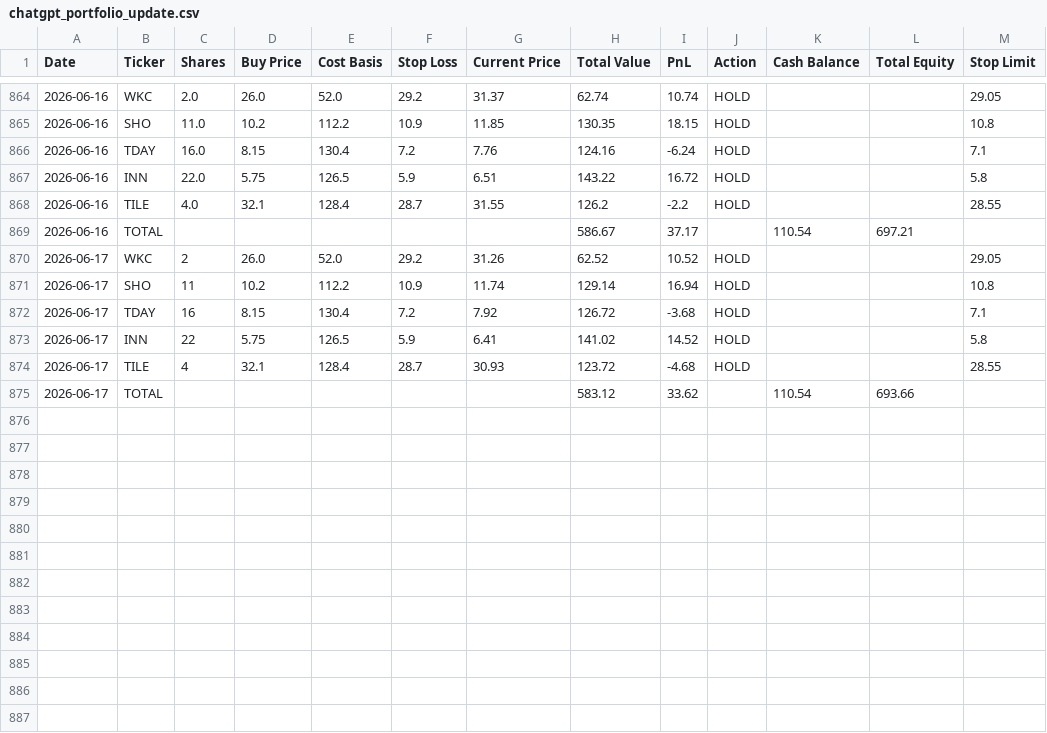
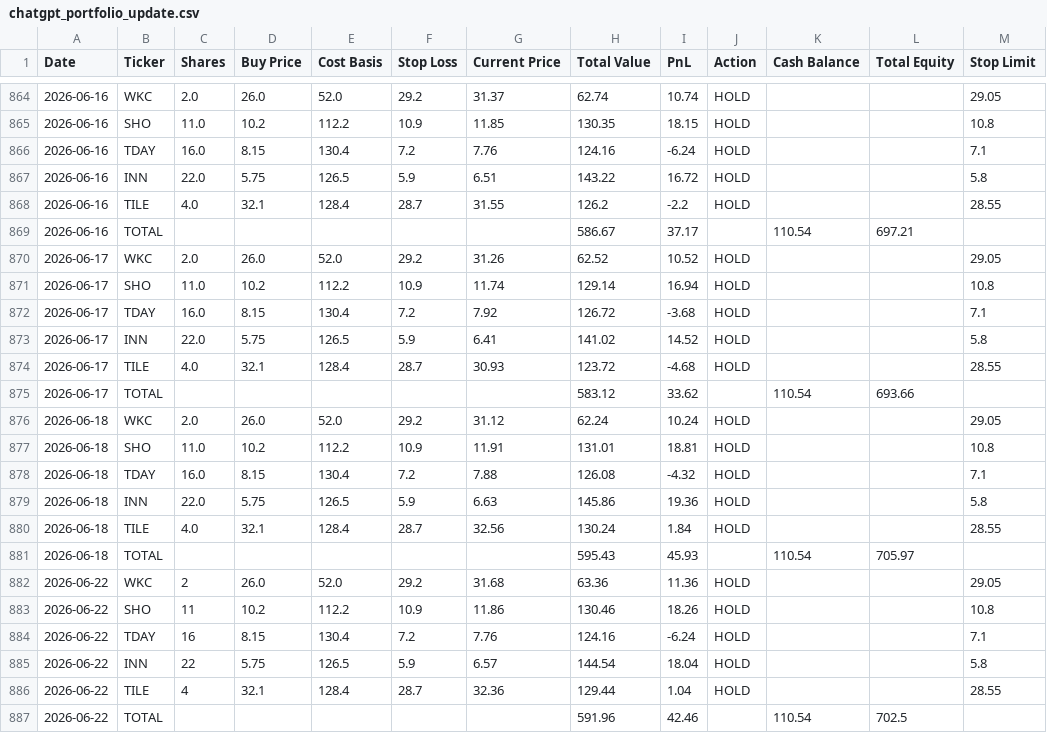
Before and after one commit to ibrovail/learnpython, a CSV file: Micro-Cap-Experiment-Updated/Start Your Own/chatgpt_portfolio_update.csv, drawn as a sheet; only a part is shown, gaps mark what is left out.

```diff
--- a/Micro-Cap-Experiment-Updated/Start Your Own/chatgpt_portfolio_update.csv
+++ b/Micro-Cap-Experiment-Updated/Start Your Own/chatgpt_portfolio_update.csv
@@ -869,7 +869,19 @@ Date,Ticker,Shares,Buy Price,Cost Basis,Stop Loss,Current Price,Total Value,PnL,
 2026-06-16,TOTAL,,,,,,586.67,37.17,,110.54,697.21,
-2026-06-17,WKC,2,26.0,52.0,29.2,31.26,62.52,10.52,HOLD,,,29.05
-2026-06-17,SHO,11,10.2,112.2,10.9,11.74,129.14,16.94,HOLD,,,10.8
-2026-06-17,TDAY,16,8.15,130.4,7.2,7.92,126.72,-3.68,HOLD,,,7.1
-2026-06-17,INN,22,5.75,126.5,5.9,6.41,141.02,14.52,HOLD,,,5.8
-2026-06-17,TILE,4,32.1,128.4,28.7,30.93,123.72,-4.68,HOLD,,,28.55
+2026-06-17,WKC,2.0,26.0,52.0,29.2,31.26,62.52,10.52,HOLD,,,29.05
+2026-06-17,SHO,11.0,10.2,112.2,10.9,11.74,129.14,16.94,HOLD,,,10.8
+2026-06-17,TDAY,16.0,8.15,130.4,7.2,7.92,126.72,-3.68,HOLD,,,7.1
+2026-06-17,INN,22.0,5.75,126.5,5.9,6.41,141.02,14.52,HOLD,,,5.8
+2026-06-17,TILE,4.0,32.1,128.4,28.7,30.93,123.72,-4.68,HOLD,,,28.55
 2026-06-17,TOTAL,,,,,,583.12,33.62,,110.54,693.66,
+2026-06-18,WKC,2.0,26.0,52.0,29.2,31.12,62.24,10.24,HOLD,,,29.05
+2026-06-18,SHO,11.0,10.2,112.2,10.9,11.91,131.01,18.81,HOLD,,,10.8
+2026-06-18,TDAY,16.0,8.15,130.4,7.2,7.88,126.08,-4.32,HOLD,,,7.1
+2026-06-18,INN,22.0,5.75,126.5,5.9,6.63,145.86,19.36,HOLD,,,5.8
+2026-06-18,TILE,4.0,32.1,128.4,28.7,32.56,130.24,1.84,HOLD,,,28.55
+2026-06-18,TOTAL,,,,,,595.43,45.93,,110.54,705.97,
+2026-06-22,WKC,2,26.0,52.0,29.2,31.68,63.36,11.36,HOLD,,,29.05
+2026-06-22,SHO,11,10.2,112.2,10.9,11.86,130.46,18.26,HOLD,,,10.8
+2026-06-22,TDAY,16,8.15,130.4,7.2,7.76,124.16,-6.24,HOLD,,,7.1
+2026-06-22,INN,22,5.75,126.5,5.9,6.57,144.54,18.04,HOLD,,,5.8
+2026-06-22,TILE,4,32.1,128.4,28.7,32.36,129.44,1.04,HOLD,,,28.55
+2026-06-22,TOTAL,,,,,,591.96,42.46,,110.54,702.5,
```
Also changed, not shown: Micro-Cap-Experiment-Updated/Start Your Own/universe_cache.csv, Micro-Cap-Experiment-Updated/Start Your Own/watchlist.csv, 7 other files.
